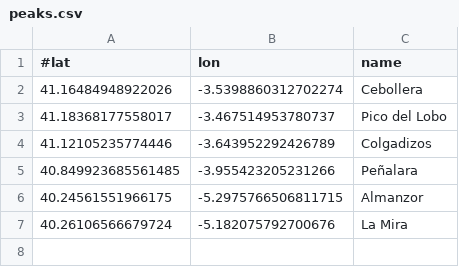
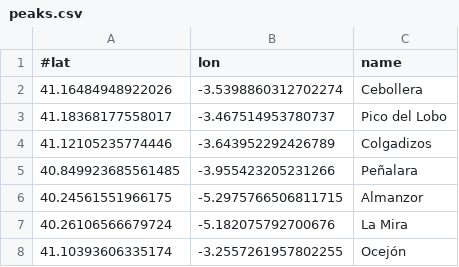
Before and after one commit to B4dWo1f/RUNplots, a CSV file: peaks.csv, drawn as a sheet; the diff names each change by its address in the sheet, - before the commit and + after, or states it on an @@ line.

Commit message:
update cities and peaks

```diff
--- a/peaks.csv
+++ b/peaks.csv
+row 8: 41.10393606335174 | -3.2557261957802255 | Ocejón
```
Also changed, not shown: cities.csv.
